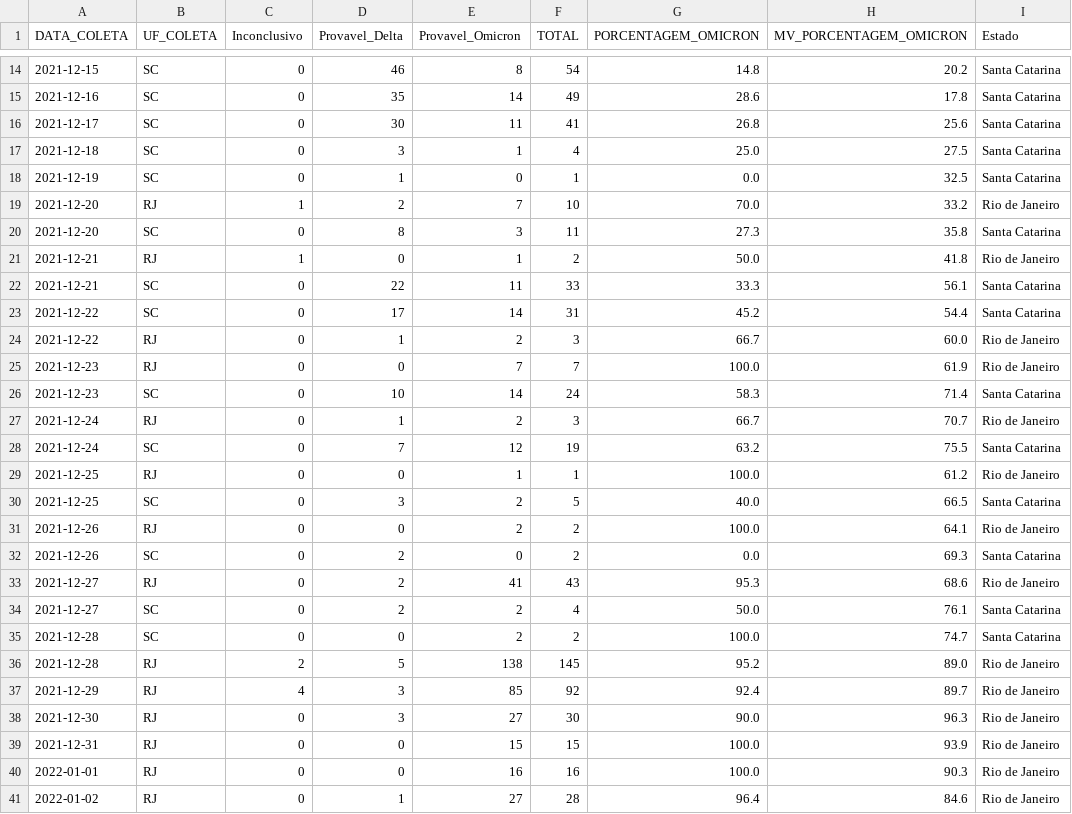
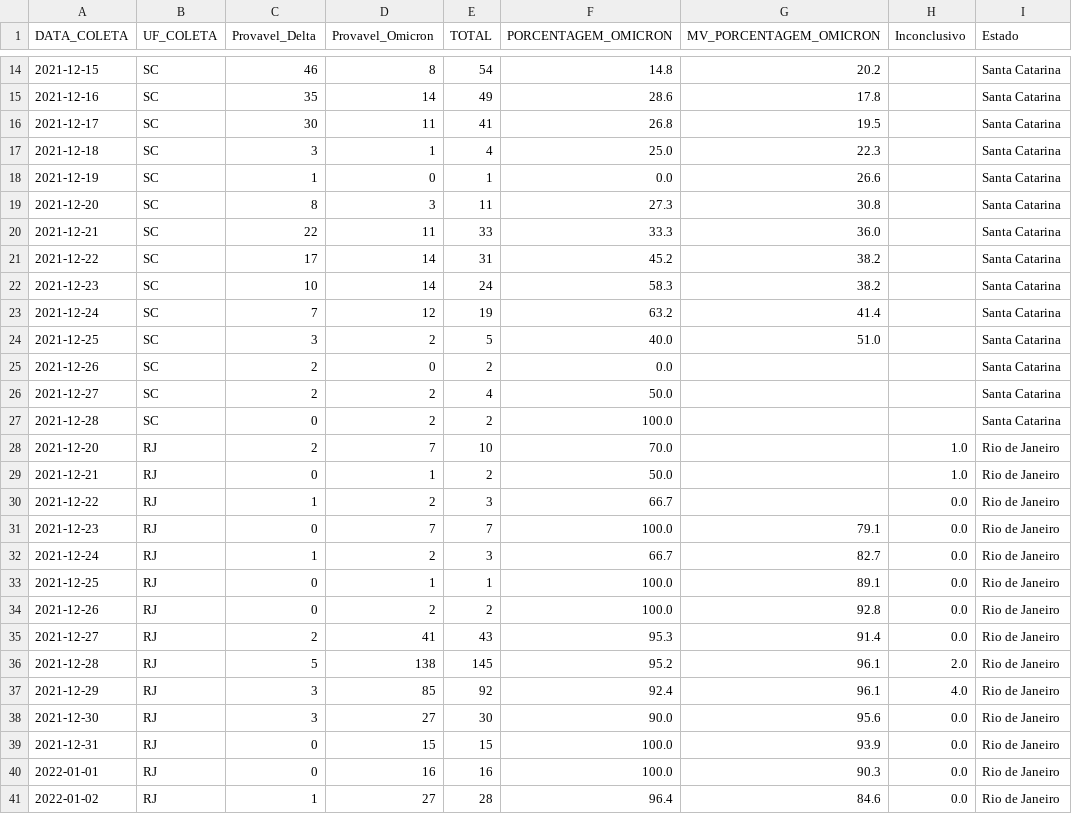
Before and after one commit to vanleiko/RedeGenomica, a CSV file: 2022-01-04/dados_lacens_omicron.csv, drawn as a sheet; only a part is shown, gaps mark what is left out; removed rows and columns are numbered as before the commit, all else as after; the diff names each change by its address in the sheet, - before the commit and + after, or states it on an @@ line.

```diff
--- a/2022-01-04/dados_lacens_omicron.csv
+++ b/2022-01-04/dados_lacens_omicron.csv
-column C (Inconclusivo), rows 14-18: all 0; row 20: 0; rows 22-23: 0 | 0; row 26: 0; row 28: 0; row 30: 0; row 32: 0; rows 34-41: 0 | 0 | 2 | 4 | 0 | 0 | 0 | 0
+column H (Inconclusivo), rows 36-41: 2.0 | 4.0 | 0.0 | 0.0 | 0.0 | 0.0
-G16 (MV_PORCENTAGEM_OMICRON): 25.6
+G16 (MV_PORCENTAGEM_OMICRON): 19.5
-G17 (MV_PORCENTAGEM_OMICRON): 27.5
+G17 (MV_PORCENTAGEM_OMICRON): 22.3
-G18 (MV_PORCENTAGEM_OMICRON): 32.5
+G18 (MV_PORCENTAGEM_OMICRON): 26.6
-row 19: 2021-12-20 | RJ | 1 | 2 | 7 | 10 | 70.0 | 33.2 | Rio de Janeiro
-G19 (MV_PORCENTAGEM_OMICRON): 35.8
+G19 (MV_PORCENTAGEM_OMICRON): 30.8
-row 21: 2021-12-21 | RJ | 1 | 0 | 1 | 2 | 50.0 | 41.8 | Rio de Janeiro
-G20 (MV_PORCENTAGEM_OMICRON): 56.1
+G20 (MV_PORCENTAGEM_OMICRON): 36.0
-G21 (MV_PORCENTAGEM_OMICRON): 54.4
+G21 (MV_PORCENTAGEM_OMICRON): 38.2
-row 24: 2021-12-22 | RJ | 0 | 1 | 2 | 3 | 66.7 | 60.0 | Rio de Janeiro
-row 25: 2021-12-23 | RJ | 0 | 0 | 7 | 7 | 100.0 | 61.9 | Rio de Janeiro
-G22 (MV_PORCENTAGEM_OMICRON): 71.4
+G22 (MV_PORCENTAGEM_OMICRON): 38.2
-row 27: 2021-12-24 | RJ | 0 | 1 | 2 | 3 | 66.7 | 70.7 | Rio de Janeiro
-G23 (MV_PORCENTAGEM_OMICRON): 75.5
+G23 (MV_PORCENTAGEM_OMICRON): 41.4
-row 29: 2021-12-25 | RJ | 0 | 0 | 1 | 1 | 100.0 | 61.2 | Rio de Janeiro
-G24 (MV_PORCENTAGEM_OMICRON): 66.5
+G24 (MV_PORCENTAGEM_OMICRON): 51.0
-row 31: 2021-12-26 | RJ | 0 | 0 | 2 | 2 | 100.0 | 64.1 | Rio de Janeiro
-G25 (MV_PORCENTAGEM_OMICRON): 69.3
+G25 (MV_PORCENTAGEM_OMICRON): (empty)
-row 33: 2021-12-27 | RJ | 0 | 2 | 41 | 43 | 95.3 | 68.6 | Rio de Janeiro
-G26 (MV_PORCENTAGEM_OMICRON): 76.1
+G26 (MV_PORCENTAGEM_OMICRON): (empty)
-G27 (MV_PORCENTAGEM_OMICRON): 74.7
+G27 (MV_PORCENTAGEM_OMICRON): (empty)
+row 28: 2021-12-20 | RJ | 2 | 7 | 10 | 70.0 |  | 1.0 | Rio de Janeiro
+row 29: 2021-12-21 | RJ | 0 | 1 | 2 | 50.0 |  | 1.0 | Rio de Janeiro
+row 30: 2021-12-22 | RJ | 1 | 2 | 3 | 66.7 |  | 0.0 | Rio de Janeiro
+row 31: 2021-12-23 | RJ | 0 | 7 | 7 | 100.0 | 79.1 | 0.0 | Rio de Janeiro
+row 32: 2021-12-24 | RJ | 1 | 2 | 3 | 66.7 | 82.7 | 0.0 | Rio de Janeiro
+row 33: 2021-12-25 | RJ | 0 | 1 | 1 | 100.0 | 89.1 | 0.0 | Rio de Janeiro
+row 34: 2021-12-26 | RJ | 0 | 2 | 2 | 100.0 | 92.8 | 0.0 | Rio de Janeiro
+row 35: 2021-12-27 | RJ | 2 | 41 | 43 | 95.3 | 91.4 | 0.0 | Rio de Janeiro
-G36 (MV_PORCENTAGEM_OMICRON): 89.0
+G36 (MV_PORCENTAGEM_OMICRON): 96.1
-G37 (MV_PORCENTAGEM_OMICRON): 89.7
+G37 (MV_PORCENTAGEM_OMICRON): 96.1
-G38 (MV_PORCENTAGEM_OMICRON): 96.3
+G38 (MV_PORCENTAGEM_OMICRON): 95.6
```
Also changed, not shown: 2022-01-04/dados_lacens_omicron_mapa.csv.
